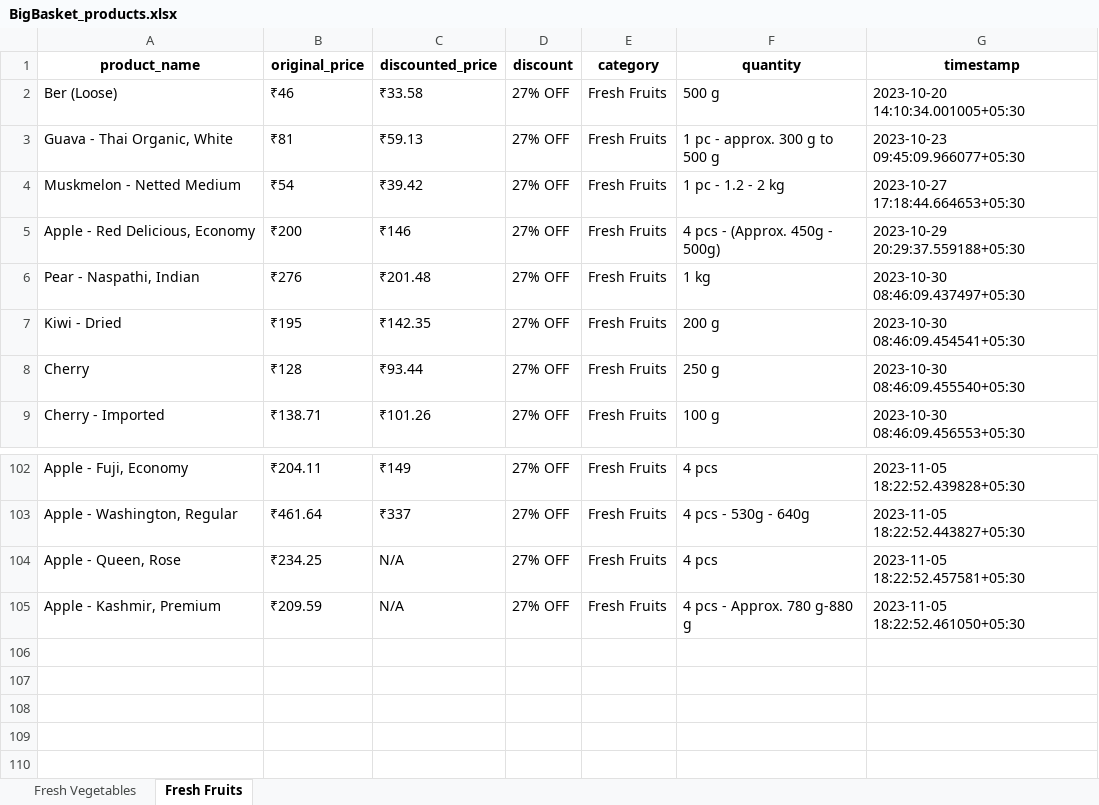
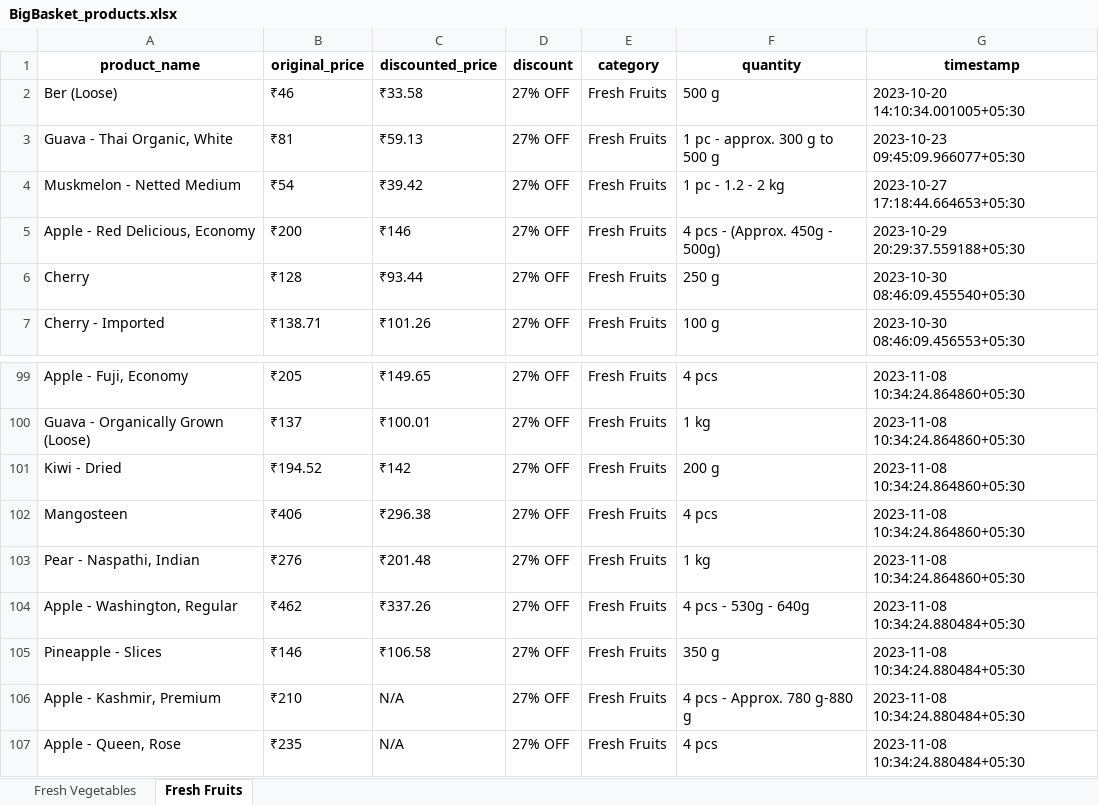
Before and after one commit to NidhiiK/Vegease, an Excel workbook: BigBasket/BigBasket_products.xlsx, sheet Fresh Fruits, drawn as a sheet; only a part is shown, gaps mark what is left out; values as stored, in another font and other column widths than the file's, no borders; removed rows and columns are numbered as before the commit, all else as after; the diff covers the shown part only; the diff names each change by its address in the sheet, - before the commit and + after, or states it on an @@ line.

```diff
--- a/BigBasket/BigBasket_products.xlsx (sheet Fresh Fruits)
+++ b/BigBasket/BigBasket_products.xlsx (sheet Fresh Fruits)
-row 6: Pear - Naspathi, Indian | ₹276 | ₹201.48 | 27% OFF | Fresh Fruits | 1 kg | 2023-10-30 08:46:09.437497+05:30
-row 7: Kiwi - Dried | ₹195 | ₹142.35 | 27% OFF | Fresh Fruits | 200 g | 2023-10-30 08:46:09.454541+05:30
-B99 (original_price): ₹204.11
+B99 (original_price): ₹205
-C99 (discounted_price): ₹149
+C99 (discounted_price): ₹149.65
-G99 (timestamp): 2023-11-05 18:22:52.439828+05:30
+G99 (timestamp): 2023-11-08 10:34:24.864860+05:30
+row 100: Guava - Organically Grown (Loose) | ₹137 | ₹100.01 | 27% OFF | Fresh Fruits | 1 kg | 2023-11-08 10:34:24.864860+05:30
+row 101: Kiwi - Dried | ₹194.52 | ₹142 | 27% OFF | Fresh Fruits | 200 g | 2023-11-08 10:34:24.864860+05:30
+row 102: Mangosteen | ₹406 | ₹296.38 | 27% OFF | Fresh Fruits | 4 pcs | 2023-11-08 10:34:24.864860+05:30
+row 103: Pear - Naspathi, Indian | ₹276 | ₹201.48 | 27% OFF | Fresh Fruits | 1 kg | 2023-11-08 10:34:24.864860+05:30
-B104 (original_price): ₹461.64
+B104 (original_price): ₹462
-C104 (discounted_price): ₹337
+C104 (discounted_price): ₹337.26
-G104 (timestamp): 2023-11-05 18:22:52.443827+05:30
+G104 (timestamp): 2023-11-08 10:34:24.880484+05:30
+row 105: Pineapple - Slices | ₹146 | ₹106.58 | 27% OFF | Fresh Fruits | 350 g | 2023-11-08 10:34:24.880484+05:30
+row 106: Apple - Kashmir, Premium | ₹210 | N/A | 27% OFF | Fresh Fruits | 4 pcs - Approx. 780 g-880 g | 2023-11-08 10:34:24.880484+05:30
-B107 (original_price): ₹234.25
+B107 (original_price): ₹235
-G107 (timestamp): 2023-11-05 18:22:52.457581+05:30
+G107 (timestamp): 2023-11-08 10:34:24.880484+05:30
-row 105: Apple - Kashmir, Premium | ₹209.59 | N/A | 27% OFF | Fresh Fruits | 4 pcs - Approx. 780 g-880 g | 2023-11-05 18:22:52.461050+05:30
```
Also changed, not shown: 86 added rows and 87 removed rows elsewhere in this sheet, sheet Fresh Vegetables, Otipy/otipy_products.xlsx, 6 other files.
